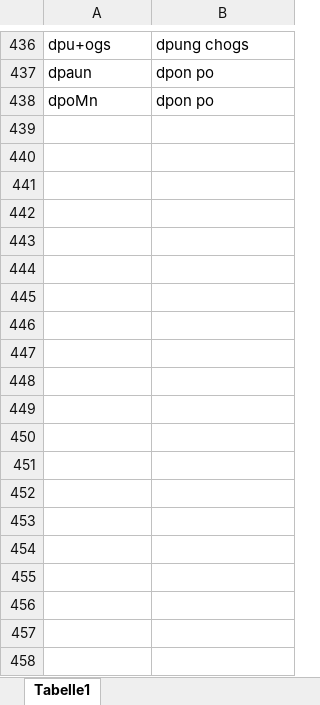
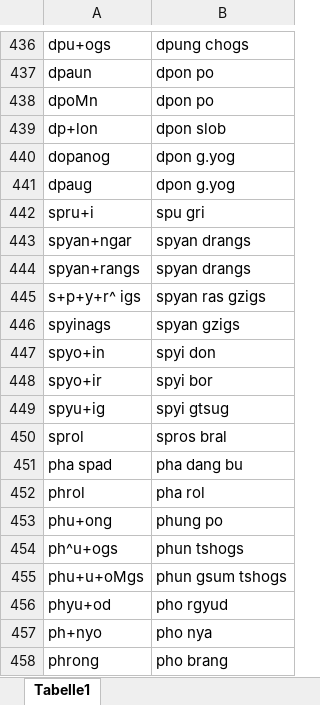
Before and after one commit to brunogml/rKTs, an Excel workbook: zzz in progress/abbBacot.xlsx, sheet Tabelle1, drawn as a sheet; only a part is shown, gaps mark what is left out; values as stored, in another font and other column widths than the file's, no borders; the diff covers the shown part only; the diff names each change by its address in the sheet, - before the commit and + after, or states it on an @@ line.

Commit message:
Update abbBacot.xlsx

```diff
--- a/zzz in progress/abbBacot.xlsx (sheet Tabelle1)
+++ b/zzz in progress/abbBacot.xlsx (sheet Tabelle1)
+row 439: dp+lon | dpon slob
+row 440: dopanog | dpon g.yog
+row 441: dpaug | dpon g.yog
+row 442: spru+i | spu gri
+row 443: spyan+ngar | spyan drangs
+row 444: spyan+rangs | spyan drangs
+row 445: s+p+y+r^ igs | spyan ras gzigs
+row 446: spyinags | spyan gzigs
+row 447: spyo+in | spyi don
+row 448: spyo+ir | spyi bor
+row 449: spyu+ig | spyi gtsug
+row 450: sprol | spros bral
+row 451: pha spad | pha dang bu
+row 452: phrol | pha rol
+row 453: phu+ong | phung po
+row 454: ph^u+ogs | phun tshogs
+row 455: phu+u+oMgs | phun gsum tshogs
+row 456: phyu+od | pho rgyud
+row 457: ph+nyo | pho nya
+row 458: phrong | pho brang
```
Also changed, not shown: 12 added rows elsewhere in this sheet.
